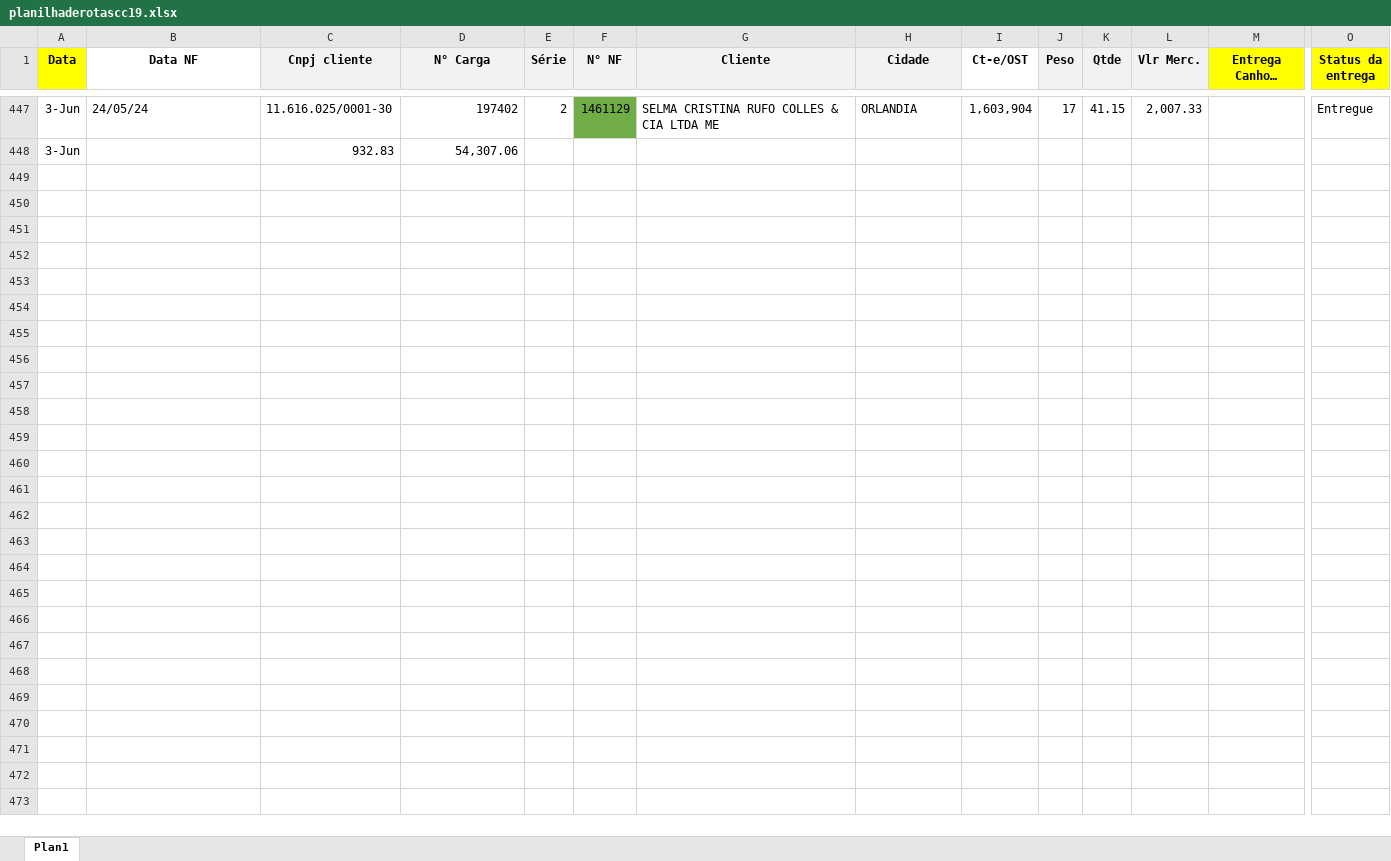
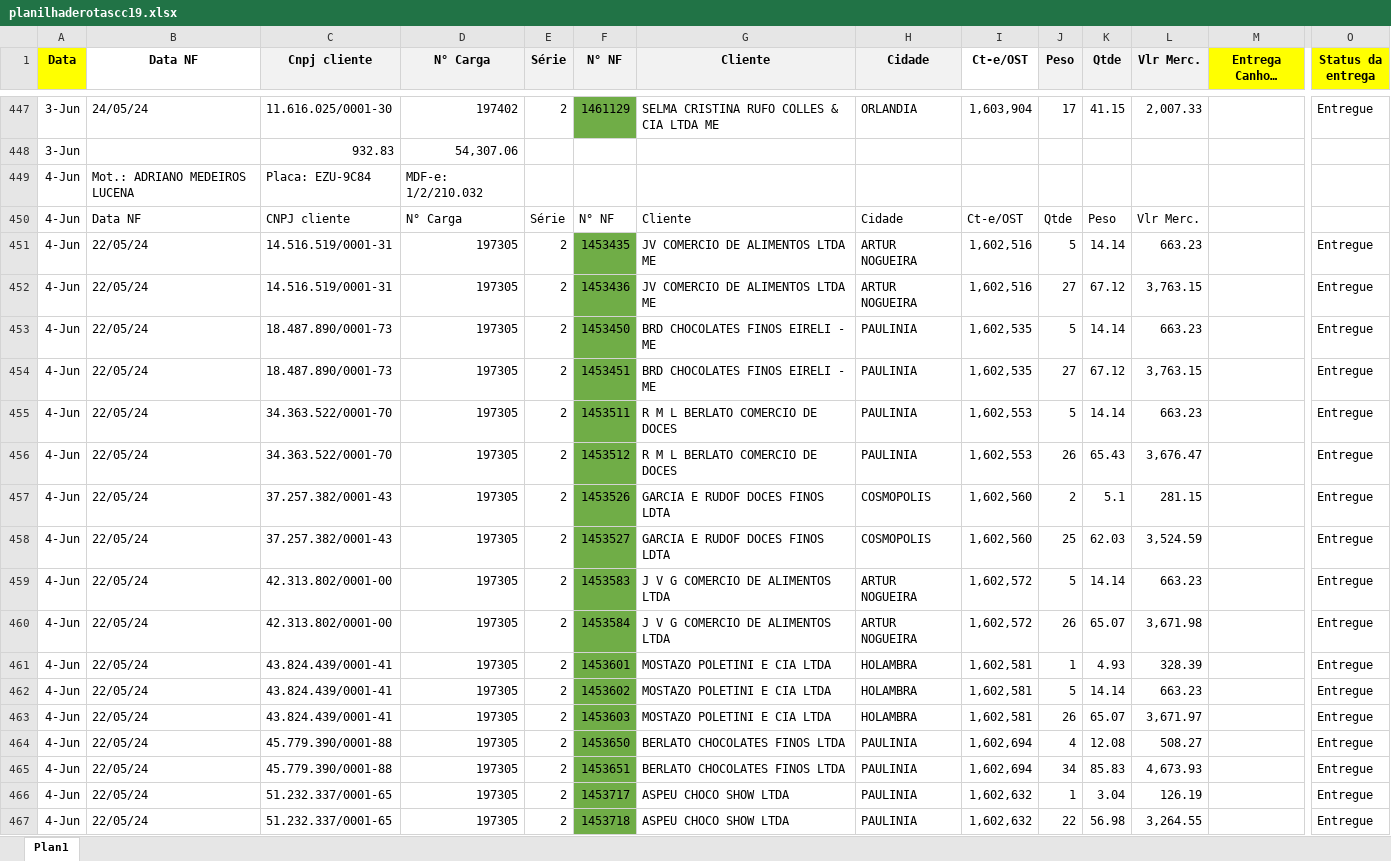
Before and after one commit to Andrew-Lucas-Dev/Robo-Baixa-Entregas, an Excel workbook: planilhaderotascc19.xlsx, sheet Plan1, drawn as a sheet; only a part is shown, gaps mark what is left out; long unchanged cells end in …; values as stored, in another font and other column widths than the file's, no borders; conditional formats not drawn; rows hold the shown columns only; the diff covers the shown part only; the diff names each change by its address in the sheet, - before the commit and + after, or states it on an @@ line.

Commit message:
atualizado as planilhas

```diff
--- a/planilhaderotascc19.xlsx (sheet Plan1)
+++ b/planilhaderotascc19.xlsx (sheet Plan1)
+row 449: 4-Jun | Mot.: ADRIANO MEDEIROS LUCENA | Placa: EZU-9C84 | MDF-e: 1/2/210.032
+row 450: 4-Jun | Data NF | CNPJ cliente | N° Carga | Série | N° NF | Cliente | Cidade | Ct-e/OST | Qtde | Peso | Vlr Merc.
+row 451: 4-Jun | 22/05/24 | 14.516.519/0001-31 | 197305 | 2 | 1453435 | JV COMERCIO DE ALIMENTOS LTDA ME | ARTUR NOGUEIRA | 1,602,516 | 5 | 14.14 | 663.23 |  | Entregue
+row 452: 4-Jun | 22/05/24 | 14.516.519/0001-31 | 197305 | 2 | 1453436 | JV COMERCIO DE ALIMENTOS LTDA ME | ARTUR NOGUEIRA | 1,602,516 | 27 | 67.12 | 3,763.15 |  | Entregue
+row 453: 4-Jun | 22/05/24 | 18.487.890/0001-73 | 197305 | 2 | 1453450 | BRD CHOCOLATES FINOS EIRELI - ME | PAULINIA | 1,602,535 | 5 | 14.14 | 663.23 |  | Entregue
+row 454: 4-Jun | 22/05/24 | 18.487.890/0001-73 | 197305 | 2 | 1453451 | BRD CHOCOLATES FINOS EIRELI - ME | PAULINIA | 1,602,535 | 27 | 67.12 | 3,763.15 |  | Entregue
+row 455: 4-Jun | 22/05/24 | 34.363.522/0001-70 | 197305 | 2 | 1453511 | R M L BERLATO COMERCIO DE DOCES | PAULINIA | 1,602,553 | 5 | 14.14 | 663.23 |  | Entregue
+row 456: 4-Jun | 22/05/24 | 34.363.522/0001-70 | 197305 | 2 | 1453512 | R M L BERLATO COMERCIO DE DOCES | PAULINIA | 1,602,553 | 26 | 65.43 | 3,676.47 |  | Entregue
+row 457: 4-Jun | 22/05/24 | 37.257.382/0001-43 | 197305 | 2 | 1453526 | GARCIA E RUDOF DOCES FINOS LDTA | COSMOPOLIS | 1,602,560 | 2 | 5.1 | 281.15 |  | Entregue
+row 458: 4-Jun | 22/05/24 | 37.257.382/0001-43 | 197305 | 2 | 1453527 | GARCIA E RUDOF DOCES FINOS LDTA | COSMOPOLIS | 1,602,560 | 25 | 62.03 | 3,524.59 |  | Entregue
+row 459: 4-Jun | 22/05/24 | 42.313.802/0001-00 | 197305 | 2 | 1453583 | J V G COMERCIO DE ALIMENTOS LTDA | ARTUR NOGUEIRA | 1,602,572 | 5 | 14.14 | 663.23 |  | Entregue
+row 460: 4-Jun | 22/05/24 | 42.313.802/0001-00 | 197305 | 2 | 1453584 | J V G COMERCIO DE ALIMENTOS LTDA | ARTUR NOGUEIRA | 1,602,572 | 26 | 65.07 | 3,671.98 |  | Entregue
+row 461: 4-Jun | 22/05/24 | 43.824.439/0001-41 | 197305 | 2 | 1453601 | MOSTAZO POLETINI E CIA LTDA | HOLAMBRA | 1,602,581 | 1 | 4.93 | 328.39 |  | Entregue
+row 462: 4-Jun | 22/05/24 | 43.824.439/0001-41 | 197305 | 2 | 1453602 | MOSTAZO POLETINI E CIA LTDA | HOLAMBRA | 1,602,581 | 5 | 14.14 | 663.23 |  | Entregue
+row 463: 4-Jun | 22/05/24 | 43.824.439/0001-41 | 197305 | 2 | 1453603 | MOSTAZO POLETINI E CIA LTDA | HOLAMBRA | 1,602,581 | 26 | 65.07 | 3,671.97 |  | Entregue
+row 464: 4-Jun | 22/05/24 | 45.779.390/0001-88 | 197305 | 2 | 1453650 | BERLATO CHOCOLATES FINOS LTDA | PAULINIA | 1,602,694 | 4 | 12.08 | 508.27 |  | Entregue
+row 465: 4-Jun | 22/05/24 | 45.779.390/0001-88 | 197305 | 2 | 1453651 | BERLATO CHOCOLATES FINOS LTDA | PAULINIA | 1,602,694 | 34 | 85.83 | 4,673.93 |  | Entregue
+row 466: 4-Jun | 22/05/24 | 51.232.337/0001-65 | 197305 | 2 | 1453717 | ASPEU CHOCO SHOW LTDA | PAULINIA | 1,602,632 | 1 | 3.04 | 126.19 |  | Entregue
+row 467: 4-Jun | 22/05/24 | 51.232.337/0001-65 | 197305 | 2 | 1453718 | ASPEU CHOCO SHOW LTDA | PAULINIA | 1,602,632 | 22 | 56.98 | 3,264.55 |  | Entregue
```
Also changed, not shown: 65 added rows elsewhere in this sheet, BASE_DADOS.xlsx, 1 other file.
